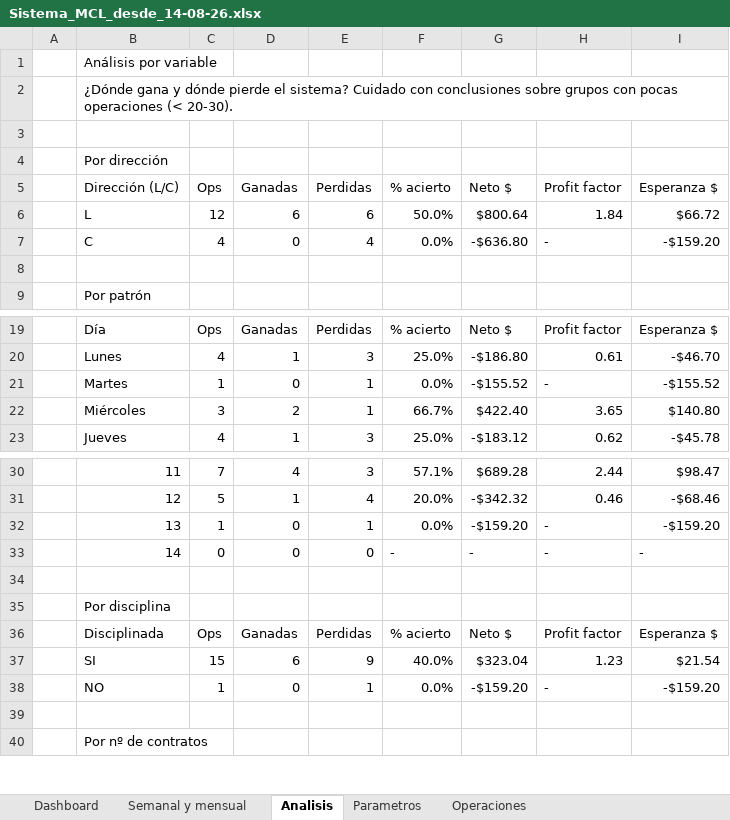
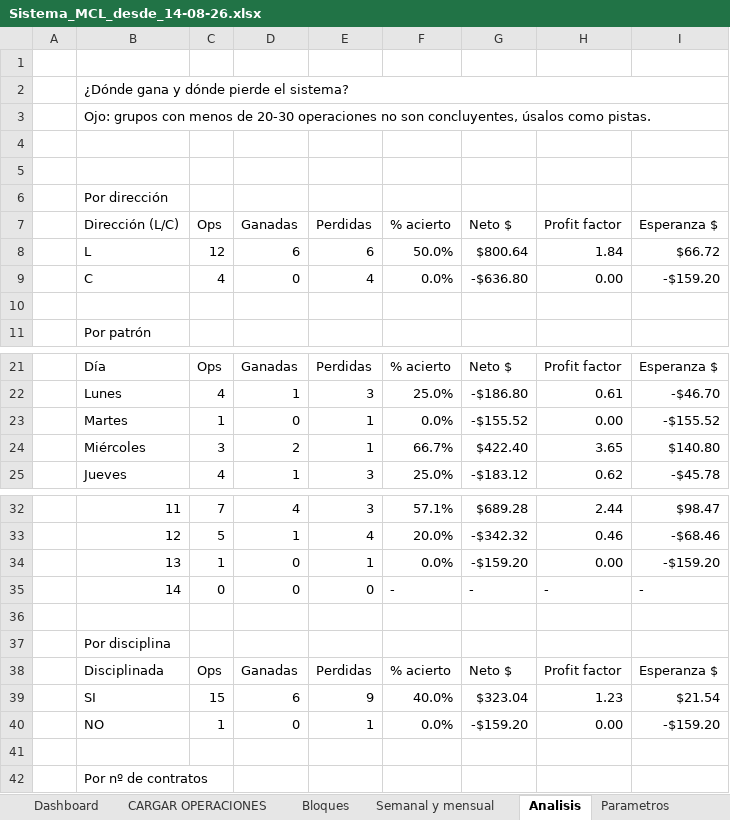
Before and after one commit to emiarburua-arch/mi-primer-proyecto, an Excel workbook: Sistema_MCL_desde_14-08-26.xlsx, sheet Analisis, drawn as a sheet; only a part is shown, gaps mark what is left out; values as stored, in another font and other column widths than the file's, no cell formats; conditional formats not drawn; addresses are those after the commit; the diff names each change by its address in the sheet, - before the commit and + after, or states it on an @@ line.

```diff
--- a/Sistema_MCL_desde_14-08-26.xlsx (sheet Analisis)
+++ b/Sistema_MCL_desde_14-08-26.xlsx (sheet Analisis)
-sheet tab: Operaciones
+sheet tab: CARGAR OPERACIONES
+sheet tab: Bloques
+row 1: (empty)
-B2: Análisis por variable
+B2: ¿Dónde gana y dónde pierde el sistema?
+B2:I2 merged
-B3: ¿Dónde gana y dónde pierde el sistema? Cuidado con conclusiones sobre grupos con pocas operaciones (< 20-30).
+B3: Ojo: grupos con menos de 20-30 operaciones no son concluyentes, úsalos como pistas.
+B3:I3 merged
+row 4: (empty)
-H9: -
+H9: 0.00
-H23: -
+H23: 0.00
-H34: -
+H34: 0.00
-H40: -
+H40: 0.00
```
Also changed, not shown: sheet Dashboard, sheet Semanal y mensual, sheet Parametros, cell formats, formulas that keep their value, charts or pictures.
